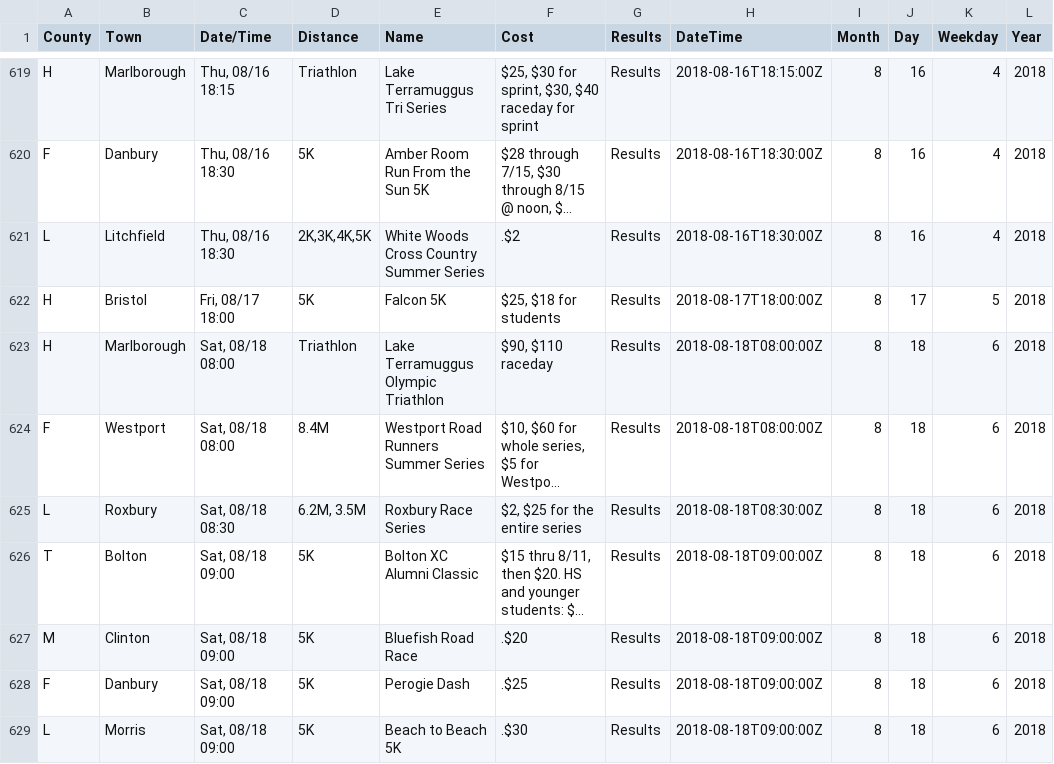
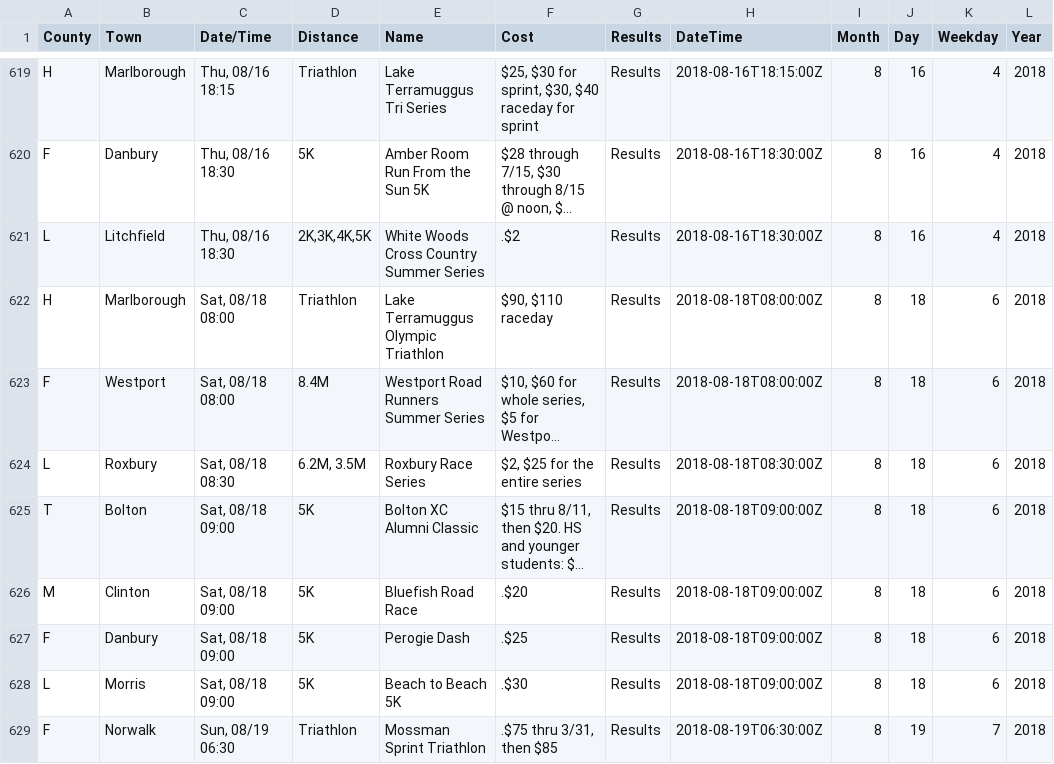
Before and after one commit to jpasini/dataviz-project-template, a CSV file: data/races2018.csv, drawn as a sheet; only a part is shown, gaps mark what is left out; the shorter side is filled out with more unchanged rows; long unchanged cells end in …; the diff names each change by its address in the sheet, - before the commit and + after, or states it on an @@ line.

```diff
--- a/data/races2018.csv
+++ b/data/races2018.csv
-row 622: H | Bristol | Fri, 08/17 18:00 | 5K | Falcon 5K | $25, $18 for students | Results | 2018-08-17T18:00:00Z | 8 | 17 | 5 | 2018
```
Also changed, not shown: data/known_out_of_state_towns.csv, data/removed_races.csv, 2 other files.
